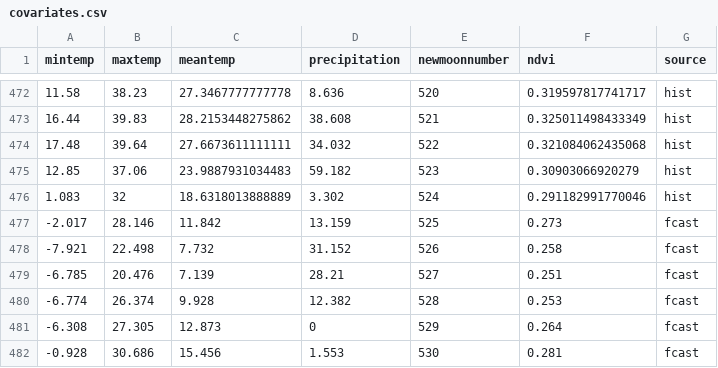
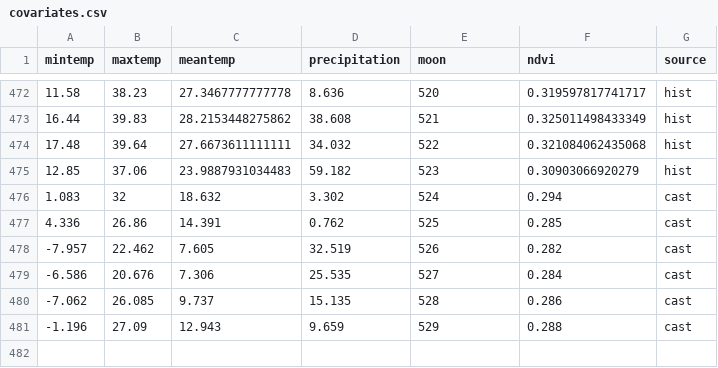
Before and after one commit to weecology/portal-forecasts, a CSV file: data/covariates.csv, drawn as a sheet; only a part is shown, gaps mark what is left out; removed rows and columns are numbered as before the commit, all else as after; the diff names each change by its address in the sheet, - before the commit and + after, or states it on an @@ line.

```diff
--- a/data/covariates.csv
+++ b/data/covariates.csv
-E1: newmoonnumber
+E1: moon
-C476 (meantemp): 18.6318013888889
+C476 (meantemp): 18.632
-F476 (ndvi): 0.291182991770046
+F476 (ndvi): 0.294
-G476 (source): hist
+G476 (source): cast
-row 477: -2.017 | 28.146 | 11.842 | 13.159 | 525 | 0.273 | fcast
-row 478: -7.921 | 22.498 | 7.732 | 31.152 | 526 | 0.258 | fcast
-row 479: -6.785 | 20.476 | 7.139 | 28.21 | 527 | 0.251 | fcast
-row 480: -6.774 | 26.374 | 9.928 | 12.382 | 528 | 0.253 | fcast
-row 481: -6.308 | 27.305 | 12.873 | 0 | 529 | 0.264 | fcast
-row 482: -0.928 | 30.686 | 15.456 | 1.553 | 530 | 0.281 | fcast
+row 477: 4.336 | 26.86 | 14.391 | 0.762 | 525 | 0.285 | cast
+row 478: -7.957 | 22.462 | 7.605 | 32.519 | 526 | 0.282 | cast
+row 479: -6.586 | 20.676 | 7.306 | 25.535 | 527 | 0.284 | cast
+row 480: -7.062 | 26.085 | 9.737 | 15.135 | 528 | 0.286 | cast
+row 481: -1.196 | 27.09 | 12.943 | 9.659 | 529 | 0.288 | cast
```
Also changed, not shown: 30 other files.
